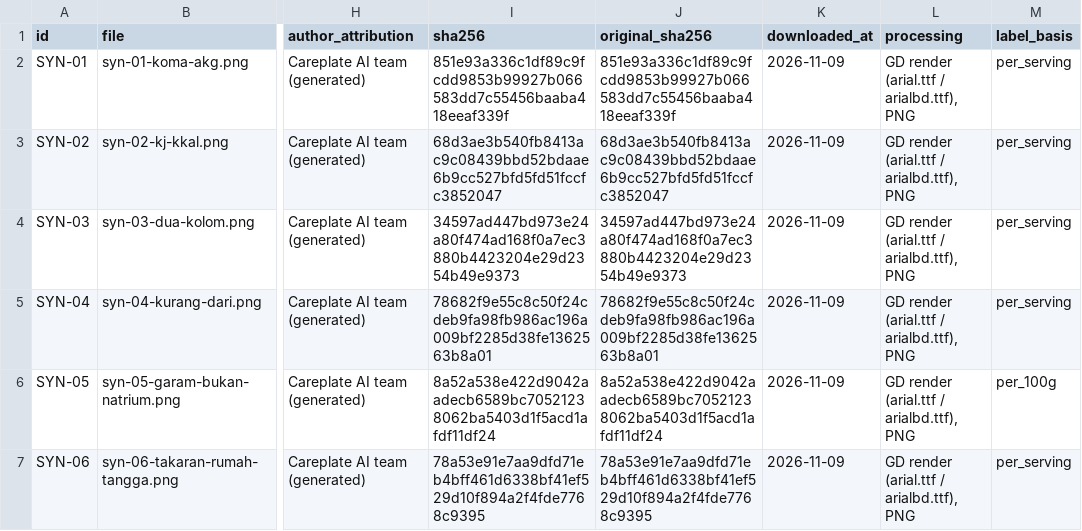
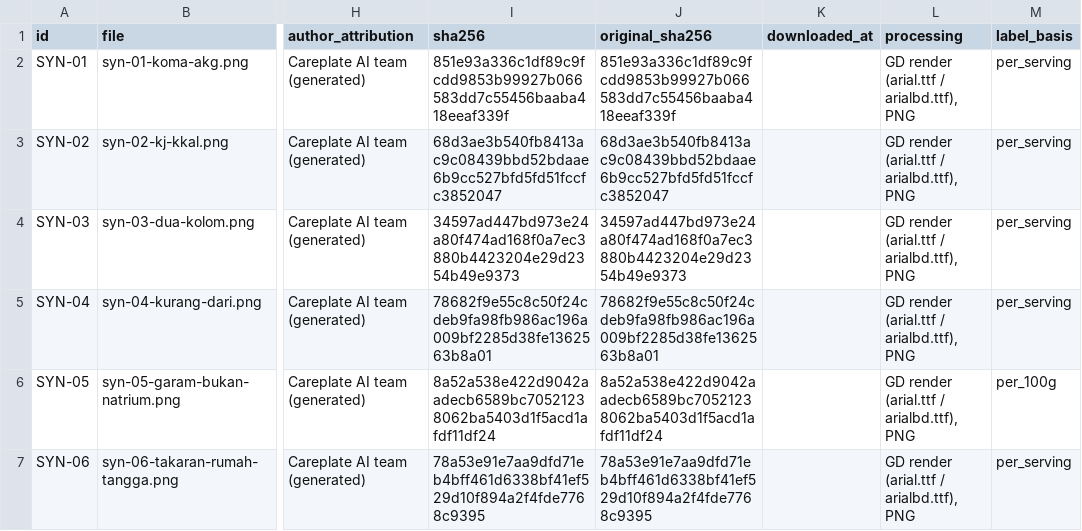
Before and after one commit to devinayeon/Careplate-Family-Centric, a CSV file: ai/evals/ocr-id/synthetic/manifest.csv, drawn as a sheet; only a part is shown, gaps mark what is left out; the diff names each change by its address in the sheet, - before the commit and + after, or states it on an @@ line.

Commit message:
fix(ai): reject path-like manifest file names; no download date for generated labels

```diff
--- a/ai/evals/ocr-id/synthetic/manifest.csv
+++ b/ai/evals/ocr-id/synthetic/manifest.csv
-K2:K7 (downloaded_at): 2026-11-09
+K2:K7 (downloaded_at): (empty)
```
Also changed, not shown: 3 other files.
